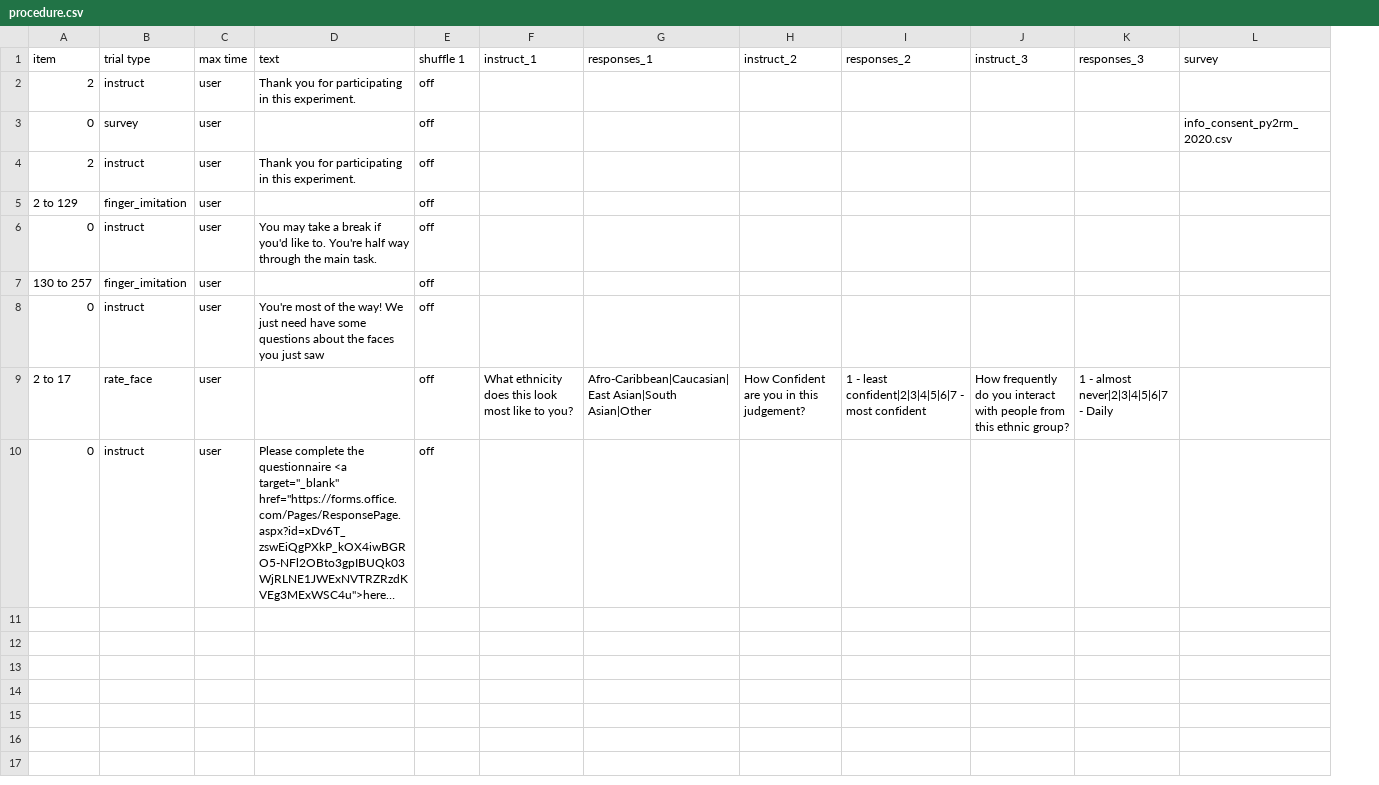
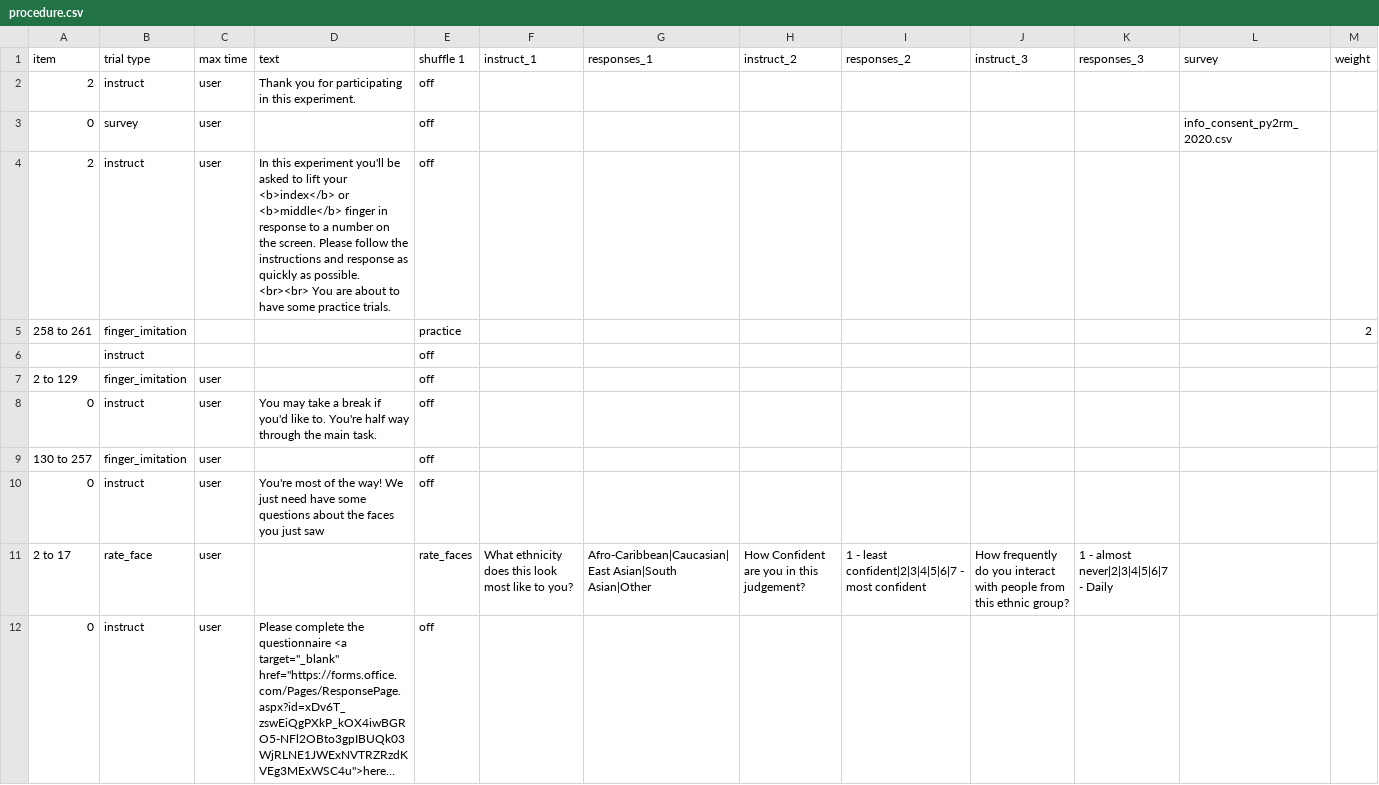
Before and after one commit to anthonyhaffey/py2rm-collector, a CSV file: web/User/Experiments/py2rm-spring-2020_2/procedure.csv, drawn as a sheet; long unchanged cells end in …; addresses are those after the commit; the diff names each change by its address in the sheet, - before the commit and + after, or states it on an @@ line.

```diff
--- a/web/User/Experiments/py2rm-spring-2020_2/procedure.csv
+++ b/web/User/Experiments/py2rm-spring-2020_2/procedure.csv
+column M (weight), empty
-D4 (text): Thank you for participating in this experiment.
+D4 (text): In this experiment you'll be asked to lift your <b>index</b> or <b>middle</b> finger in response to a number on the screen. Please follow the instructions and response as quickly as possible. <br><br> You are about to have some practice trials.
+row 5: 258 to 261 | finger_imitation |  |  | practice |  |  |  |  |  |  |  | 2
+row 6:  | instruct |  |  | off
-E11 (shuffle 1): off
+E11 (shuffle 1): rate_faces
```
Also changed, not shown: web/User/Experiments/py2rm-spring-2020/Stimuli.csv, web/User/Experiments/py2rm-spring-2020/procedure.csv, 6 other files.
